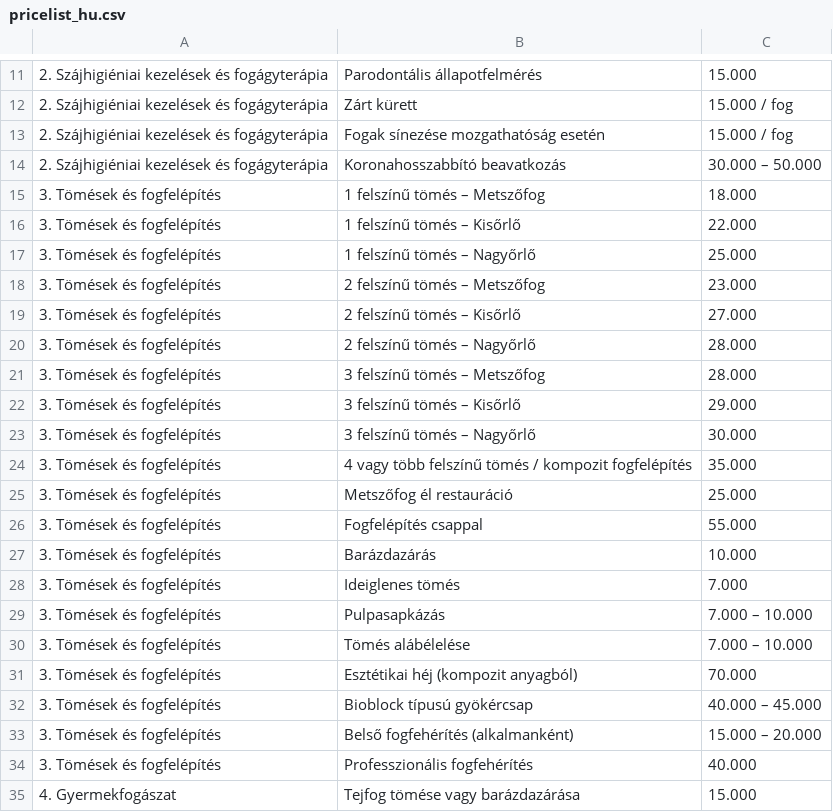
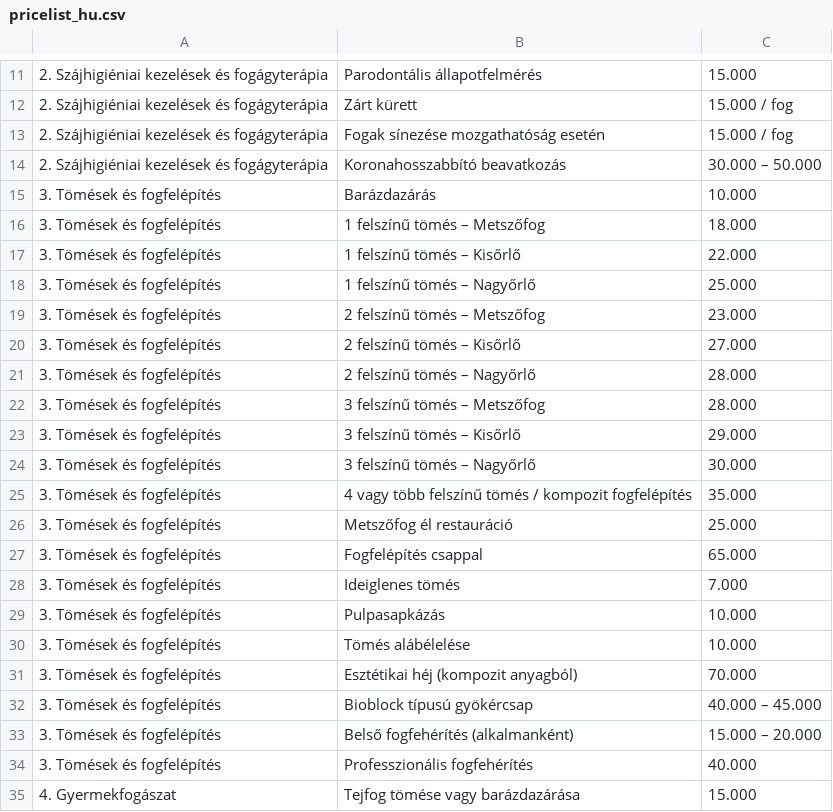
Before and after one commit to thedentalist/thedentalist, a CSV file: assets/pricelist_hu.csv, drawn as a sheet; only a part is shown, gaps mark what is left out; addresses are those after the commit; the diff names each change by its address in the sheet, - before the commit and + after, or states it on an @@ line.

```diff
--- a/assets/pricelist_hu.csv
+++ b/assets/pricelist_hu.csv
@@ row 27 moved to row 15: 3. Tömések és fogfelépítés @@
-C27: 55.000
+C27: 65.000
-C29:C30: 7.000 – 10.000
+C29:C30: 10.000
```
Also changed, not shown: assets/pricelist_en.csv.
